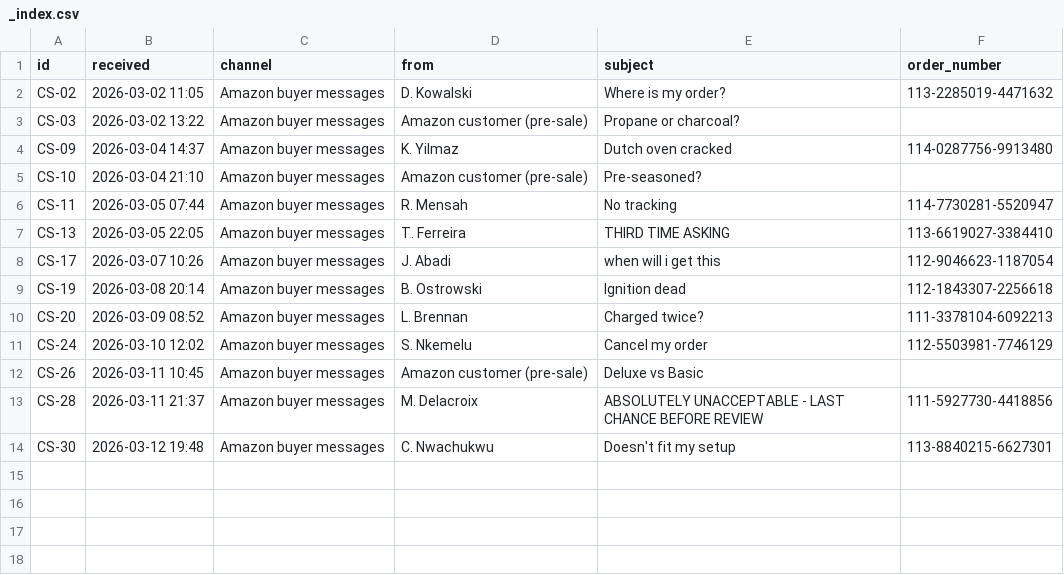
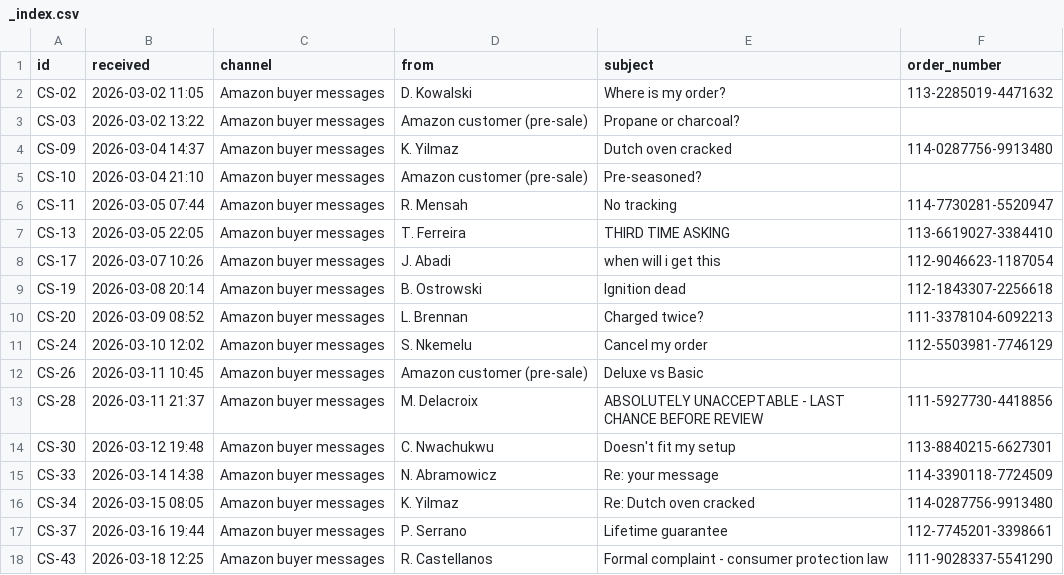
Before and after one commit to ivitiongson/Tannerhill, a CSV file: sources/amazon/_index.csv, drawn as a sheet; the diff names each change by its address in the sheet, - before the commit and + after, or states it on an @@ line.

```diff
--- a/sources/amazon/_index.csv
+++ b/sources/amazon/_index.csv
+row 15: CS-33 | 2026-03-14 14:38 | Amazon buyer messages | N. Abramowicz | Re: your message | 114-3390118-7724509
+row 16: CS-34 | 2026-03-15 08:05 | Amazon buyer messages | K. Yilmaz | Re: Dutch oven cracked | 114-0287756-9913480
+row 17: CS-37 | 2026-03-16 19:44 | Amazon buyer messages | P. Serrano | Lifetime guarantee | 112-7745201-3398661
+row 18: CS-43 | 2026-03-18 12:25 | Amazon buyer messages | R. Castellanos | Formal complaint - consumer protection law | 111-9028337-5541290
```
Also changed, not shown: sources/kickstarter/_index.csv, sources/shared-inbox/_index.csv, 17 other files.
